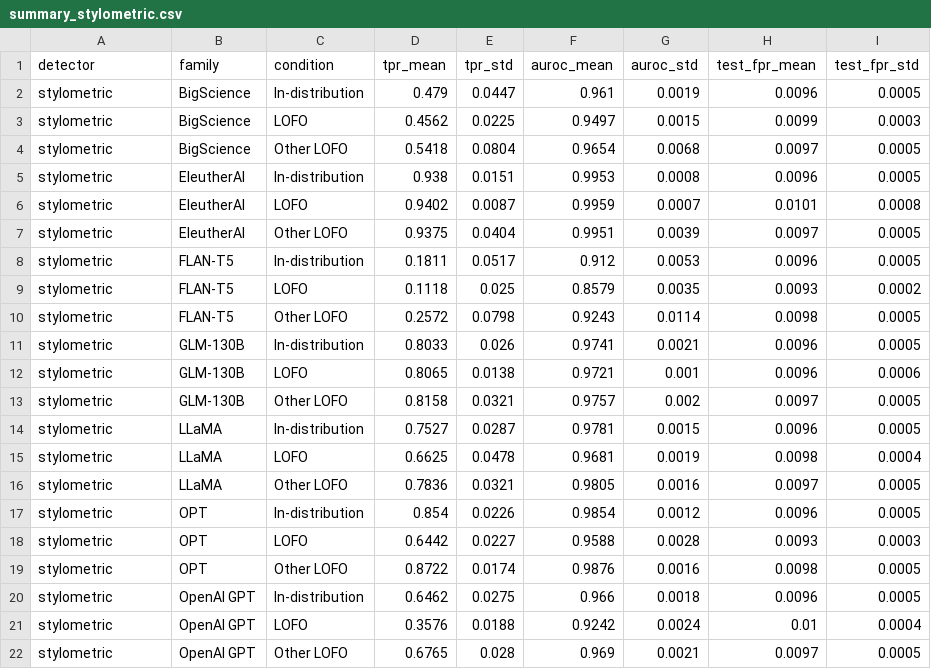
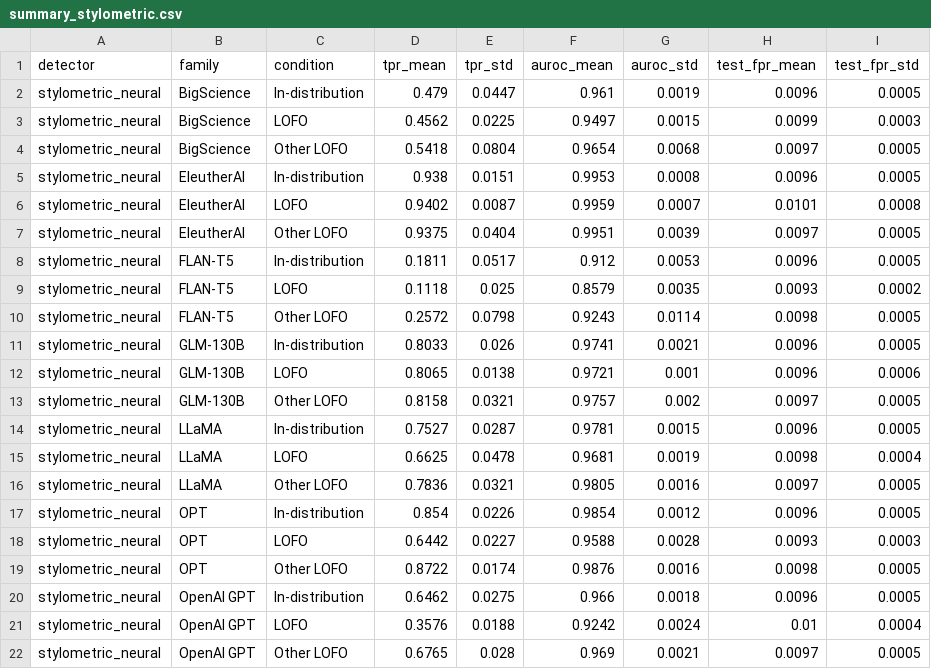
Before and after one commit to xwm517/logos, a CSV file: data/results/summary_stylometric.csv, drawn as a sheet.

```diff
--- a/data/results/summary_stylometric.csv
+++ b/data/results/summary_stylometric.csv
@@ -1,22 +1,22 @@
 detector,family,condition,tpr_mean,tpr_std,auroc_mean,auroc_std,test_fpr_mean,test_fpr_std
-stylometric,BigScience,In-distribution,0.479,0.0447,0.961,0.0019,0.0096,0.0005
-stylometric,BigScience,LOFO,0.4562,0.0225,0.9497,0.0015,0.0099,0.0003
-stylometric,BigScience,Other LOFO,0.5418,0.0804,0.9654,0.0068,0.0097,0.0005
-stylometric,EleutherAI,In-distribution,0.938,0.0151,0.9953,0.0008,0.0096,0.0005
-stylometric,EleutherAI,LOFO,0.9402,0.0087,0.9959,0.0007,0.0101,0.0008
-stylometric,EleutherAI,Other LOFO,0.9375,0.0404,0.9951,0.0039,0.0097,0.0005
-stylometric,FLAN-T5,In-distribution,0.1811,0.0517,0.912,0.0053,0.0096,0.0005
-stylometric,FLAN-T5,LOFO,0.1118,0.025,0.8579,0.0035,0.0093,0.0002
-stylometric,FLAN-T5,Other LOFO,0.2572,0.0798,0.9243,0.0114,0.0098,0.0005
-stylometric,GLM-130B,In-distribution,0.8033,0.026,0.9741,0.0021,0.0096,0.0005
-stylometric,GLM-130B,LOFO,0.8065,0.0138,0.9721,0.001,0.0096,0.0006
-stylometric,GLM-130B,Other LOFO,0.8158,0.0321,0.9757,0.002,0.0097,0.0005
-stylometric,LLaMA,In-distribution,0.7527,0.0287,0.9781,0.0015,0.0096,0.0005
-stylometric,LLaMA,LOFO,0.6625,0.0478,0.9681,0.0019,0.0098,0.0004
-stylometric,LLaMA,Other LOFO,0.7836,0.0321,0.9805,0.0016,0.0097,0.0005
-stylometric,OPT,In-distribution,0.854,0.0226,0.9854,0.0012,0.0096,0.0005
-stylometric,OPT,LOFO,0.6442,0.0227,0.9588,0.0028,0.0093,0.0003
-stylometric,OPT,Other LOFO,0.8722,0.0174,0.9876,0.0016,0.0098,0.0005
-stylometric,OpenAI GPT,In-distribution,0.6462,0.0275,0.966,0.0018,0.0096,0.0005
-stylometric,OpenAI GPT,LOFO,0.3576,0.0188,0.9242,0.0024,0.01,0.0004
-stylometric,OpenAI GPT,Other LOFO,0.6765,0.028,0.969,0.0021,0.0097,0.0005
+stylometric_neural,BigScience,In-distribution,0.479,0.0447,0.961,0.0019,0.0096,0.0005
+stylometric_neural,BigScience,LOFO,0.4562,0.0225,0.9497,0.0015,0.0099,0.0003
+stylometric_neural,BigScience,Other LOFO,0.5418,0.0804,0.9654,0.0068,0.0097,0.0005
+stylometric_neural,EleutherAI,In-distribution,0.938,0.0151,0.9953,0.0008,0.0096,0.0005
+stylometric_neural,EleutherAI,LOFO,0.9402,0.0087,0.9959,0.0007,0.0101,0.0008
+stylometric_neural,EleutherAI,Other LOFO,0.9375,0.0404,0.9951,0.0039,0.0097,0.0005
+stylometric_neural,FLAN-T5,In-distribution,0.1811,0.0517,0.912,0.0053,0.0096,0.0005
+stylometric_neural,FLAN-T5,LOFO,0.1118,0.025,0.8579,0.0035,0.0093,0.0002
+stylometric_neural,FLAN-T5,Other LOFO,0.2572,0.0798,0.9243,0.0114,0.0098,0.0005
+stylometric_neural,GLM-130B,In-distribution,0.8033,0.026,0.9741,0.0021,0.0096,0.0005
+stylometric_neural,GLM-130B,LOFO,0.8065,0.0138,0.9721,0.001,0.0096,0.0006
+stylometric_neural,GLM-130B,Other LOFO,0.8158,0.0321,0.9757,0.002,0.0097,0.0005
+stylometric_neural,LLaMA,In-distribution,0.7527,0.0287,0.9781,0.0015,0.0096,0.0005
+stylometric_neural,LLaMA,LOFO,0.6625,0.0478,0.9681,0.0019,0.0098,0.0004
+stylometric_neural,LLaMA,Other LOFO,0.7836,0.0321,0.9805,0.0016,0.0097,0.0005
+stylometric_neural,OPT,In-distribution,0.854,0.0226,0.9854,0.0012,0.0096,0.0005
+stylometric_neural,OPT,LOFO,0.6442,0.0227,0.9588,0.0028,0.0093,0.0003
+stylometric_neural,OPT,Other LOFO,0.8722,0.0174,0.9876,0.0016,0.0098,0.0005
+stylometric_neural,OpenAI GPT,In-distribution,0.6462,0.0275,0.966,0.0018,0.0096,0.0005
+stylometric_neural,OpenAI GPT,LOFO,0.3576,0.0188,0.9242,0.0024,0.01,0.0004
+stylometric_neural,OpenAI GPT,Other LOFO,0.6765,0.028,0.969,0.0021,0.0097,0.0005
```
Also changed, not shown: data/results/lexical.csv, 4 other files.
